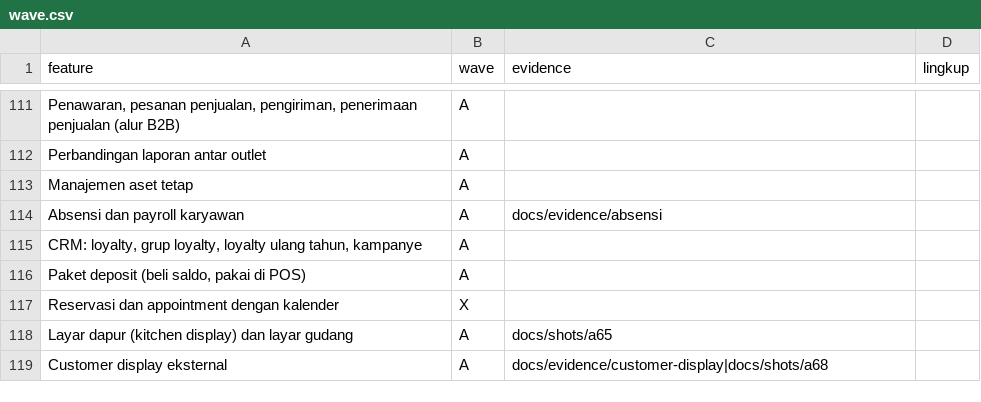
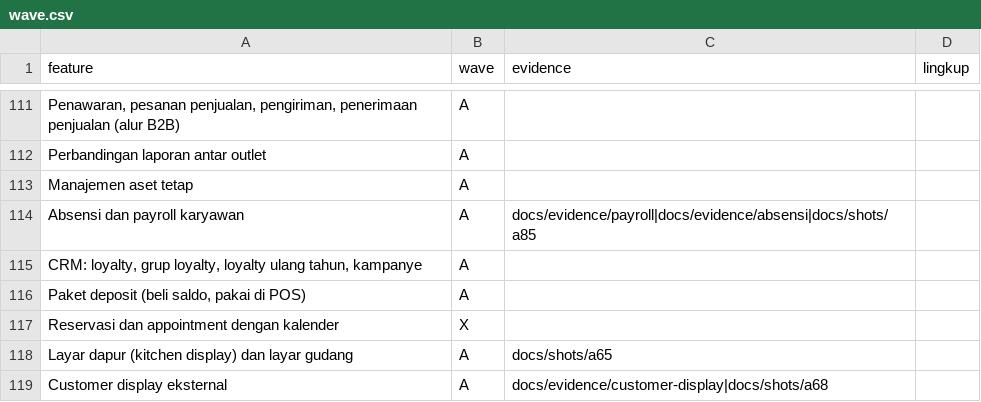
Before and after one commit to louisf2803/cg-pos, a CSV file: docs/wave.csv, drawn as a sheet; only a part is shown, gaps mark what is left out.

```diff
--- a/docs/wave.csv
+++ b/docs/wave.csv
@@ -113,3 +113,3 @@ Perbandingan laporan antar outlet,A,,
 Manajemen aset tetap,A,,
-Absensi dan payroll karyawan,A,docs/evidence/absensi,
+Absensi dan payroll karyawan,A,docs/evidence/payroll|docs/evidence/absensi|docs/shots/a85,
 "CRM: loyalty, grup loyalty, loyalty ulang tahun, kampanye",A,,
```
Also changed, not shown: docs/features.csv, 4 other files.
